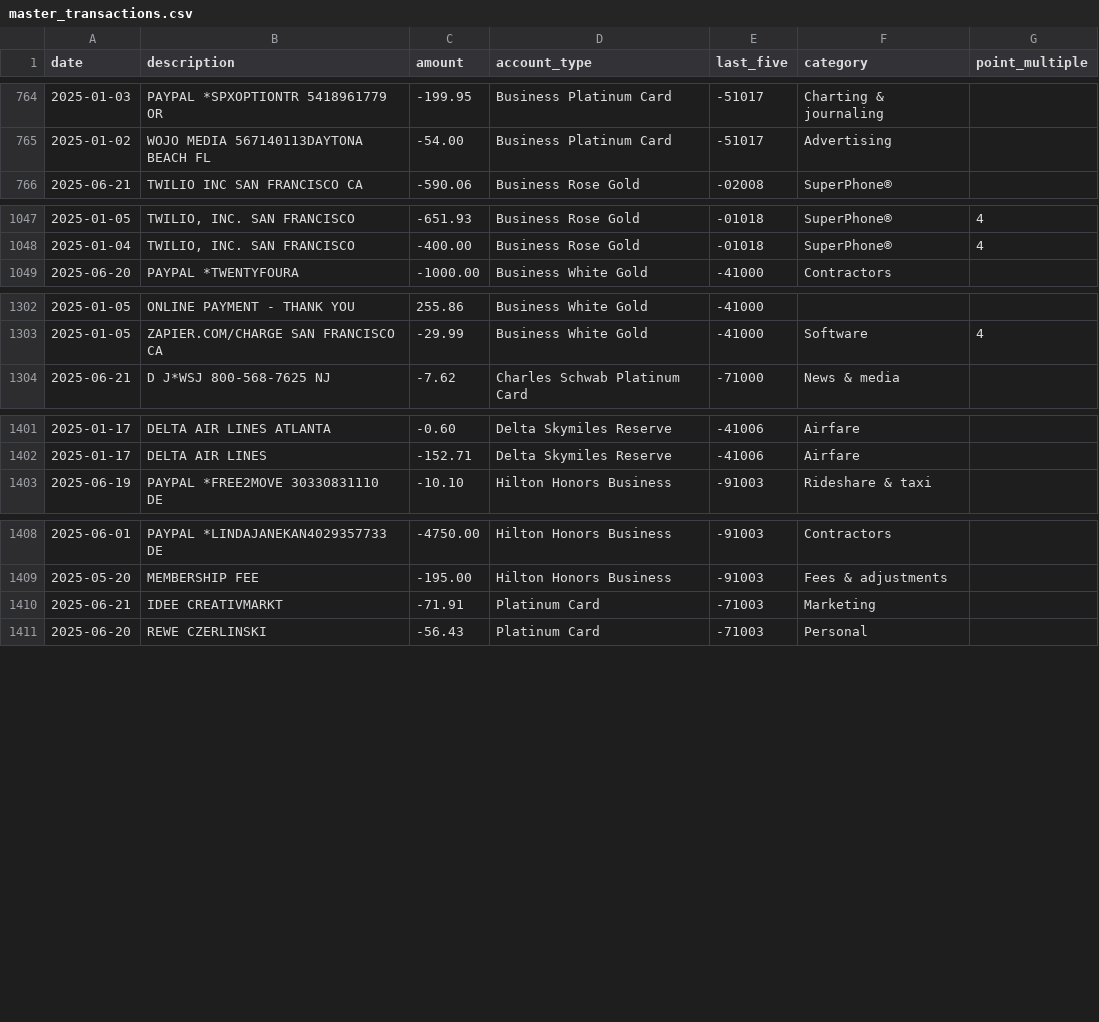
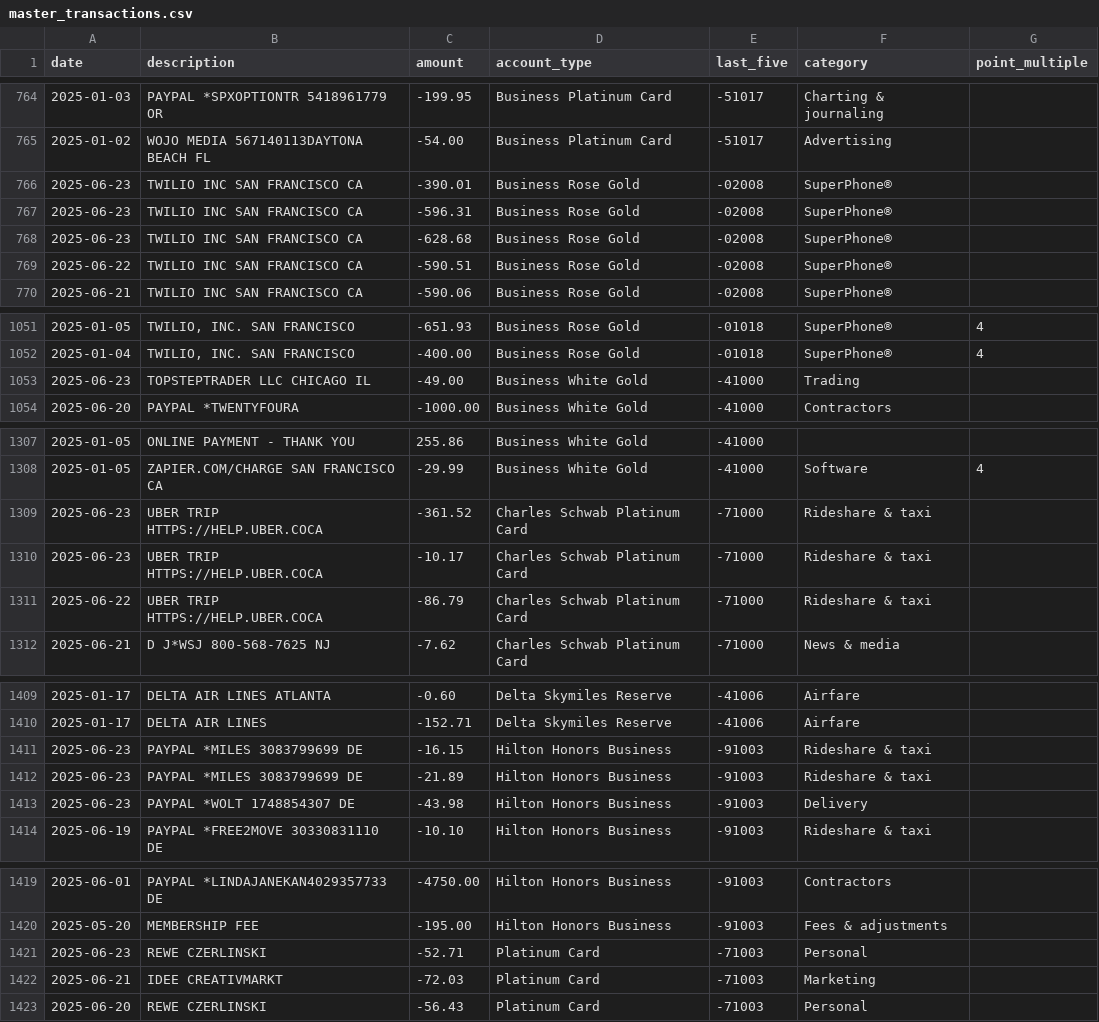
Before and after one commit to ryanleslie/amex360, a CSV file: src/data/master_transactions.csv, drawn as a sheet; only a part is shown, gaps mark what is left out; the diff covers the shown part only.

Commit message:
Add files via upload

```diff
--- a/src/data/master_transactions.csv
+++ b/src/data/master_transactions.csv
@@ -765,2 +765,6 @@ date,description,amount,account_type,last_five,category,point_multiple
 2025-01-02,WOJO MEDIA 567140113DAYTONA BEACH       FL,-54.00,Business Platinum Card,-51017,Advertising,
+2025-06-23,TWILIO INC SAN FRANCISCO CA,-390.01,Business Rose Gold,-02008,SuperPhone®,
+2025-06-23,TWILIO INC SAN FRANCISCO CA,-596.31,Business Rose Gold,-02008,SuperPhone®,
+2025-06-23,TWILIO INC SAN FRANCISCO CA,-628.68,Business Rose Gold,-02008,SuperPhone®,
+2025-06-22,TWILIO INC SAN FRANCISCO CA,-590.51,Business Rose Gold,-02008,SuperPhone®,
 2025-06-21,TWILIO INC SAN FRANCISCO CA,-590.06,Business Rose Gold,-02008,SuperPhone®,
@@ -1048,2 +1052,3 @@ date,description,amount,account_type,last_five,category,point_multiple
 2025-01-04,"TWILIO, INC.        SAN FRANCISCO",-400.00,Business Rose Gold,-01018,SuperPhone®,4
+2025-06-23,TOPSTEPTRADER LLC   CHICAGO             IL,-49.00,Business White Gold,-41000,Trading,
 2025-06-20,PAYPAL *TWENTYFOURA,-1000.00,Business White Gold,-41000,Contractors,
@@ -1303,2 +1308,5 @@ date,description,amount,account_type,last_five,category,point_multiple
 2025-01-05,ZAPIER.COM/CHARGE   SAN FRANCISCO       CA,-29.99,Business White Gold,-41000,Software,4
+2025-06-23,UBER TRIP           HTTPS://HELP.UBER.COCA,-361.52,Charles Schwab Platinum Card,-71000,Rideshare & taxi,
+2025-06-23,UBER TRIP           HTTPS://HELP.UBER.COCA,-10.17,Charles Schwab Platinum Card,-71000,Rideshare & taxi,
+2025-06-22,UBER TRIP           HTTPS://HELP.UBER.COCA,-86.79,Charles Schwab Platinum Card,-71000,Rideshare & taxi,
 2025-06-21,D J*WSJ             800-568-7625        NJ,-7.62,Charles Schwab Platinum Card,-71000,News & media,
@@ -1402,2 +1410,5 @@ date,description,amount,account_type,last_five,category,point_multiple
 2025-01-17,DELTA AIR LINES,-152.71,Delta Skymiles Reserve,-41006,Airfare,
+2025-06-23,PAYPAL *MILES       3083799699          DE,-16.15,Hilton Honors Business,-91003,Rideshare & taxi,
+2025-06-23,PAYPAL *MILES       3083799699          DE,-21.89,Hilton Honors Business,-91003,Rideshare & taxi,
+2025-06-23,PAYPAL *WOLT        1748854307          DE,-43.98,Hilton Honors Business,-91003,Delivery,
 2025-06-19,PAYPAL *FREE2MOVE 30330831110 DE,-10.10,Hilton Honors Business,-91003,Rideshare & taxi,
@@ -1409,3 +1420,4 @@ date,description,amount,account_type,last_five,category,point_multiple
 2025-05-20,MEMBERSHIP FEE,-195.00,Hilton Honors Business,-91003,Fees & adjustments,
-2025-06-21,IDEE CREATIVMARKT,-71.91,Platinum Card,-71003,Marketing,
+2025-06-23,REWE CZERLINSKI,-52.71,Platinum Card,-71003,Personal,
+2025-06-21,IDEE CREATIVMARKT,-72.03,Platinum Card,-71003,Marketing,
 2025-06-20,REWE CZERLINSKI,-56.43,Platinum Card,-71003,Personal,
```
Also changed, not shown: 2 edited cells elsewhere in this file.
